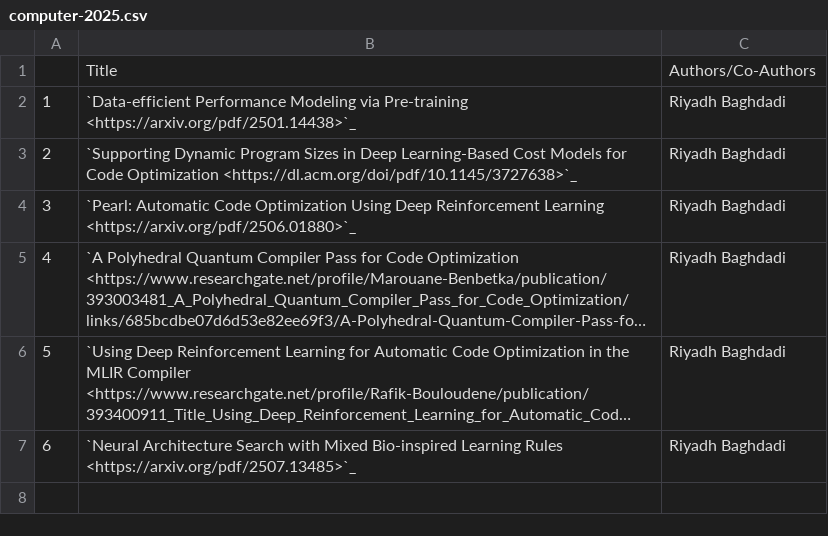
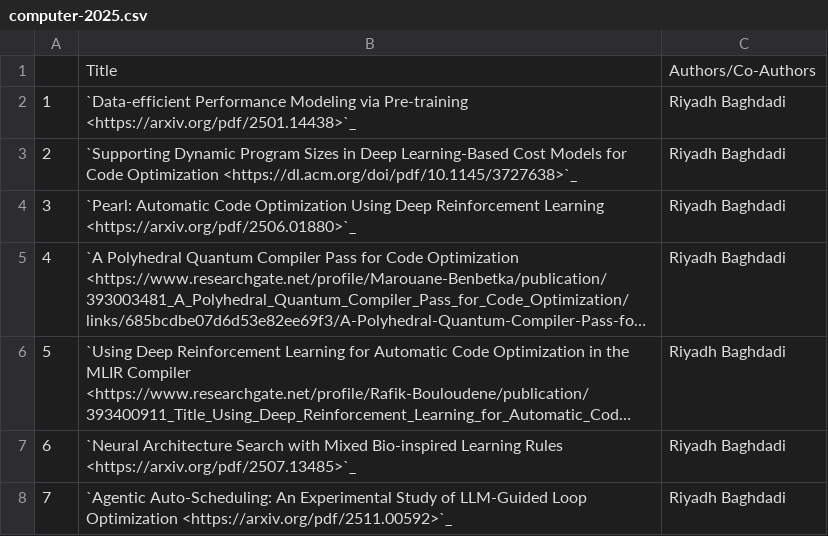
Before and after one commit to NYUAD-CRC/crc-docs, a CSV file: source/hpc/research/data/computer-2025.csv, drawn as a sheet; long unchanged cells end in ….

Commit message:
Addition of Computer Science publication

```diff
--- a/source/hpc/research/data/computer-2025.csv
+++ b/source/hpc/research/data/computer-2025.csv
@@ -7 +7,2 @@
 6,"`Neural Architecture Search with Mixed Bio-inspired Learning Rules <https://arxiv.org/pdf/2507.13485>`_","Riyadh Baghdadi"
+7,"`Agentic Auto-Scheduling: An Experimental Study of LLM-Guided Loop Optimization <https://arxiv.org/pdf/2511.00592>`_","Riyadh Baghdadi"
```
Also changed, not shown: 1 other file.
